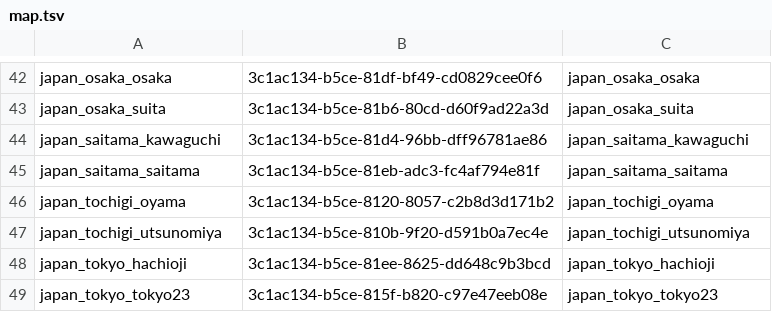
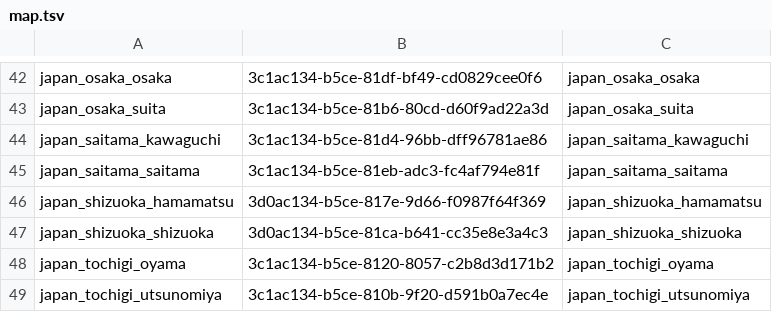
Before and after one commit to HNishimura0504/restaurant-guides, a TSV file: notion/map.tsv, drawn as a sheet; only a part is shown, gaps mark what is left out; the shorter side is filled out with more unchanged rows.

```diff
--- a/notion/map.tsv
+++ b/notion/map.tsv
@@ -45,2 +45,4 @@ japan_saitama_kawaguchi	3c1ac134-b5ce-81d4-96bb-dff96781ae86	japan_saitama_kawag
 japan_saitama_saitama	3c1ac134-b5ce-81eb-adc3-fc4af794e81f	japan_saitama_saitama
+japan_shizuoka_hamamatsu	3d0ac134-b5ce-817e-9d66-f0987f64f369	japan_shizuoka_hamamatsu
+japan_shizuoka_shizuoka	3d0ac134-b5ce-81ca-b641-cc35e8e3a4c3	japan_shizuoka_shizuoka
 japan_tochigi_oyama	3c1ac134-b5ce-8120-8057-c2b8d3d171b2	japan_tochigi_oyama
```
Also changed, not shown: 12 other files.
